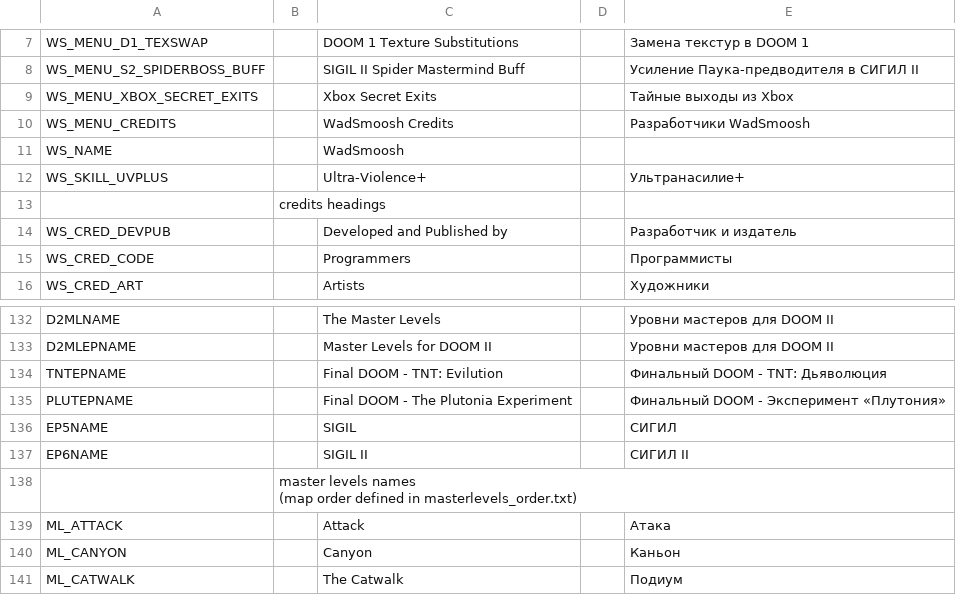
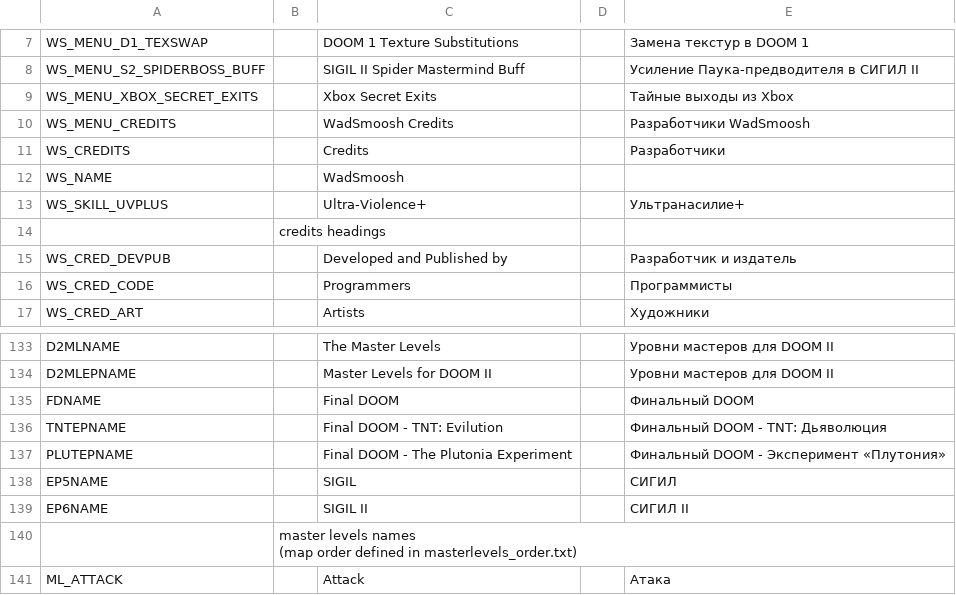
Before and after one commit to Owlet7/wadfusion, a CSV file: res/language.csv, drawn as a sheet; only a part is shown, gaps mark what is left out; the shorter side is filled out with more unchanged rows; the diff names each change by its address in the sheet, - before the commit and + after, or states it on an @@ line.

Commit message:
Moved credits menu
Moved credits menu to the WadSmoosh options menu
Changed colours of credits menu text from gold and red to red and white

```diff
--- a/res/language.csv
+++ b/res/language.csv
+row 11: WS_CREDITS |  | Credits |  | Разработчики
+row 135: FDNAME |  | Final DOOM |  | Финальный DOOM
```
Also changed, not shown: 1 other file.
